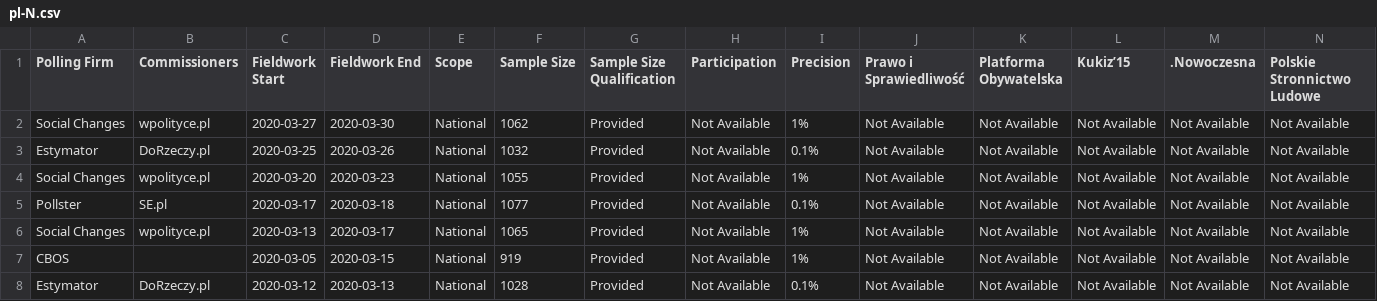
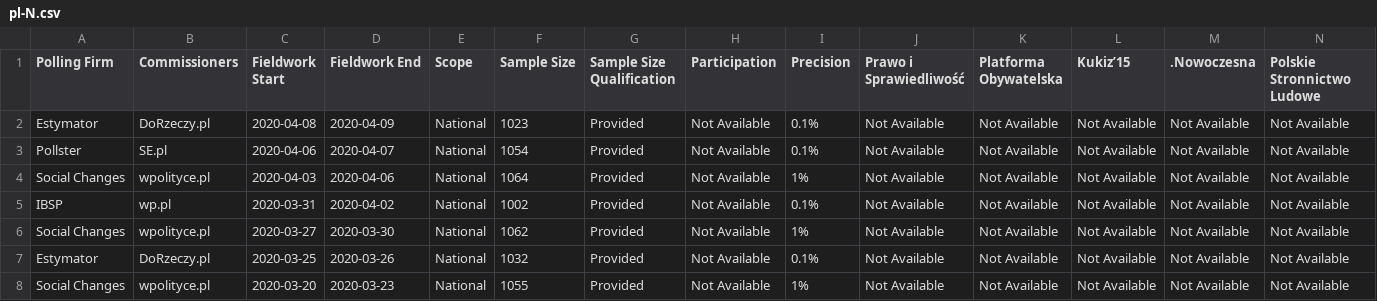
Before and after one commit to filipvanlaenen/eopaod, a CSV file: docs/pl-N.csv, drawn as a sheet; only a part is shown; the shorter side is filled out with more unchanged rows; rows hold the shown columns only; the diff names each change by its address in the sheet, - before the commit and + after, or states it on an @@ line.

```diff
--- a/docs/pl-N.csv
+++ b/docs/pl-N.csv
+row 2: Estymator | DoRzeczy.pl | 2020-04-08 | 2020-04-09 | National | 1023 | Provided | Not Available | 0.1% | Not Available | Not Available | Not Available | Not Available | Not Available
+row 3: Pollster | SE.pl | 2020-04-06 | 2020-04-07 | National | 1054 | Provided | Not Available | 0.1% | Not Available | Not Available | Not Available | Not Available | Not Available
+row 4: Social Changes | wpolityce.pl | 2020-04-03 | 2020-04-06 | National | 1064 | Provided | Not Available | 1% | Not Available | Not Available | Not Available | Not Available | Not Available
+row 5: IBSP | wp.pl | 2020-03-31 | 2020-04-02 | National | 1002 | Provided | Not Available | 0.1% | Not Available | Not Available | Not Available | Not Available | Not Available
```
Also changed, not shown: docs/gb-gbn-N.csv, docs/gb-gbn.csv, 11 other files.
